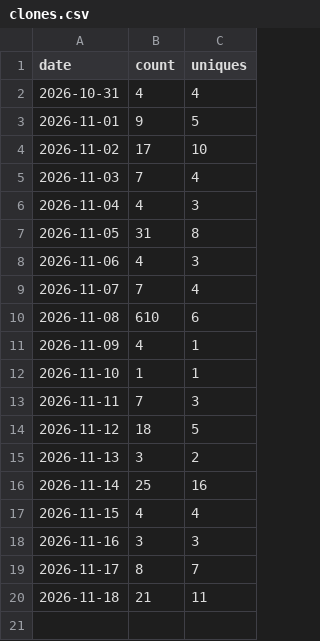
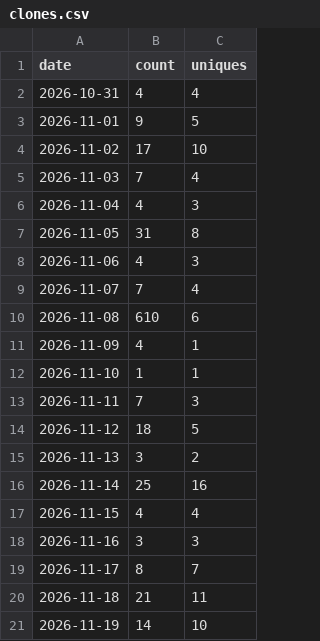
Before and after one commit to Dingent/Dingent, a CSV file: clones.csv, drawn as a sheet; the diff names each change by its address in the sheet, - before the commit and + after, or states it on an @@ line.

```diff
--- a/clones.csv
+++ b/clones.csv
+row 21: 2026-11-19 | 14 | 10
```
Also changed, not shown: 3 other files.
